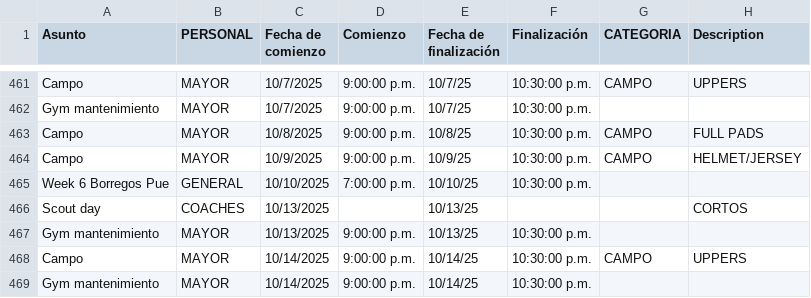
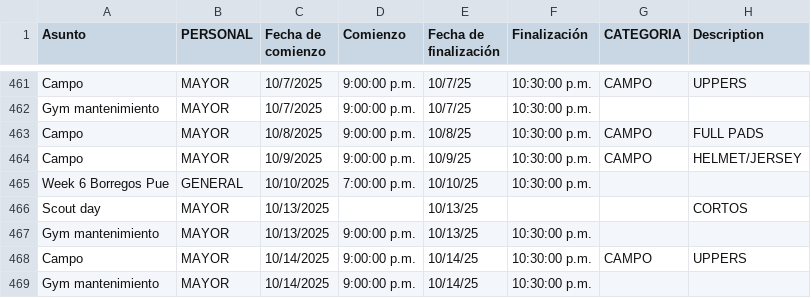
Before and after one commit to zagalseb/APPSVG, a TSV file: data.tsv, drawn as a sheet; only a part is shown, gaps mark what is left out; the diff covers the shown part only; the diff names each change by its address in the sheet, - before the commit and + after, or states it on an @@ line.

```diff
--- a/data.tsv
+++ b/data.tsv
-B466 (PERSONAL): COACHES
+B466 (PERSONAL): MAYOR
```
Also changed, not shown: 28 edited cells elsewhere in this file.
